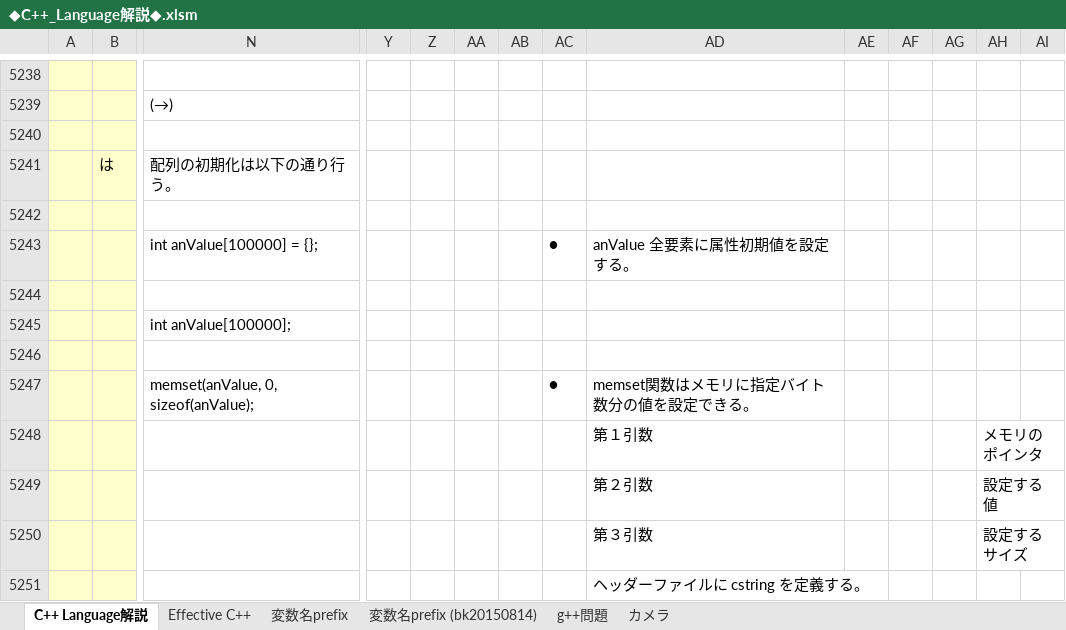
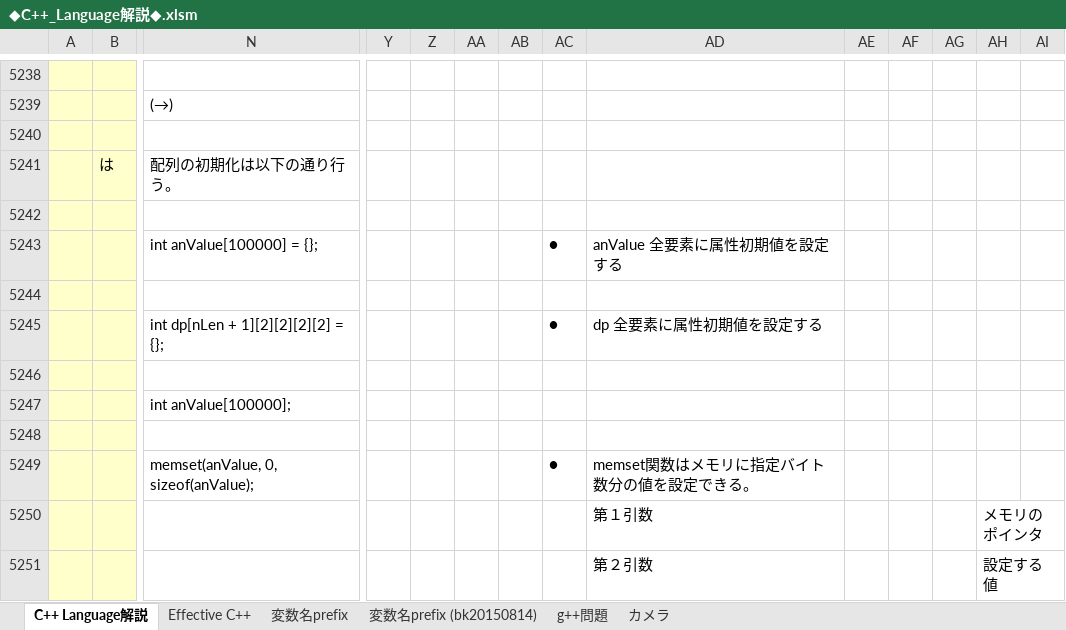
Before and after one commit to roshihie/At_Coder, an Excel workbook: ◆C++_Language解説◆.xlsm, sheet C++ Language解説, drawn as a sheet; only a part is shown, gaps mark what is left out; the shorter side is filled out with more unchanged rows; values as stored, in another font and other column widths than the file's, no borders; charts and pictures not drawn; rows hold the shown columns only; the diff names each change by its address in the sheet, - before the commit and + after, or states it on an @@ line.

Commit message:
2020/11/27 Commit

```diff
--- a/◆C++_Language解説◆.xlsm (sheet C++ Language解説)
+++ b/◆C++_Language解説◆.xlsm (sheet C++ Language解説)
-AD5243: anValue 全要素に属性初期値を設定する。
+AD5243: anValue 全要素に属性初期値を設定する
+row 5244: (empty)
+row 5245:  |  | int dp[nLen + 1][2][2][2][2] = {}; |  |  |  |  | ● | dp 全要素に属性初期値を設定する
```
Also changed, not shown: charts or pictures.
